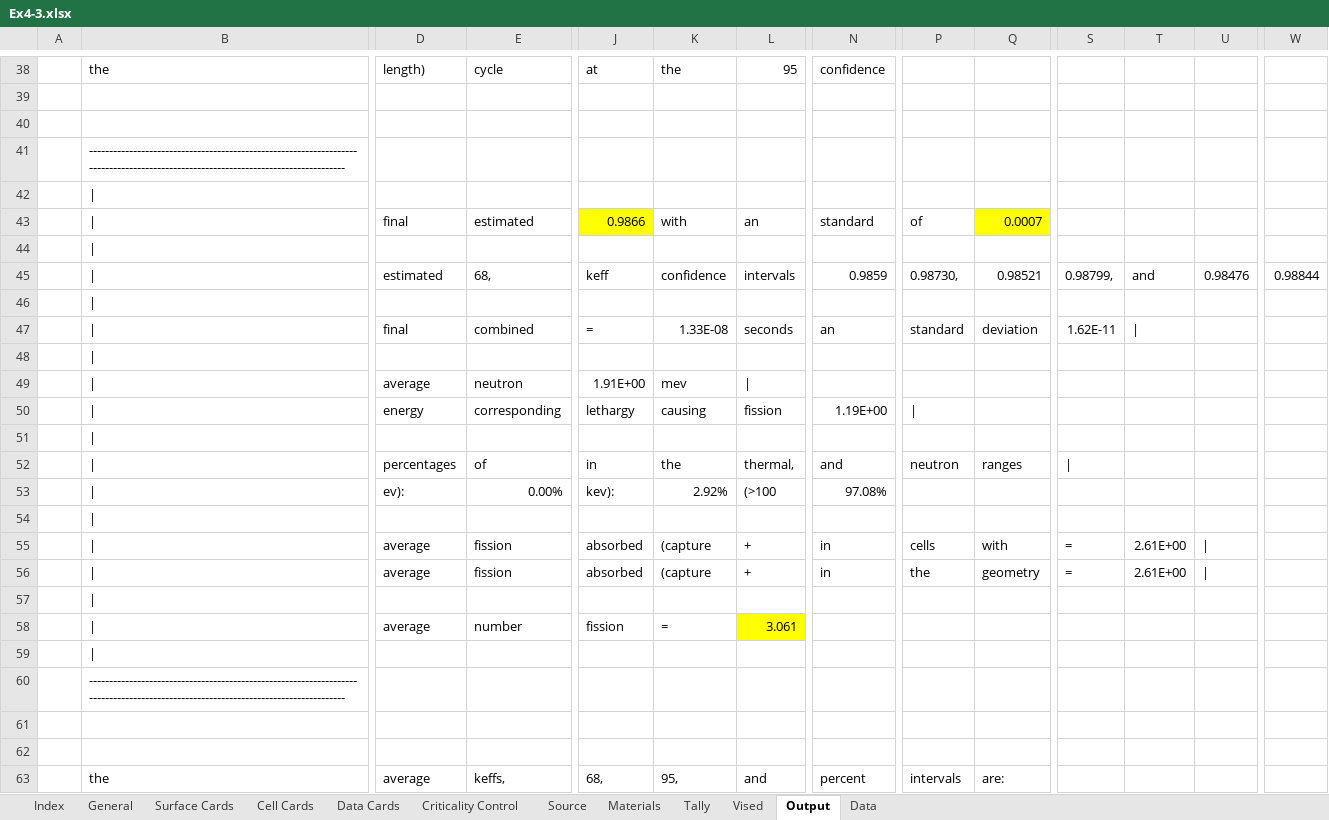
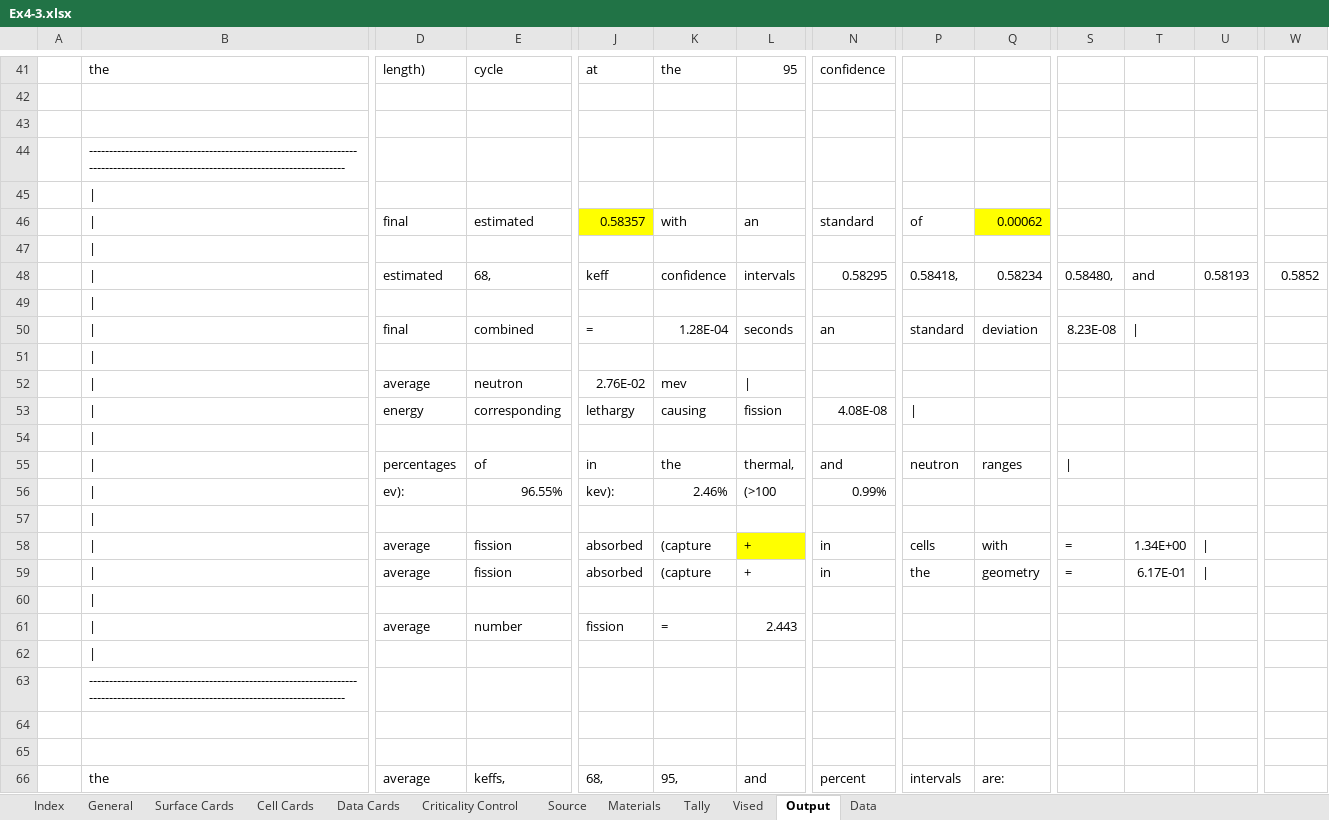
Before and after one commit to patrickdolloso/MCNP6-Criticality-Primer, an Excel workbook: MCNP Example Runs/Ex4-3/Ex4-3.xlsx, sheet Output, drawn as a sheet; only a part is shown, gaps mark what is left out; values as stored, in another font and other column widths than the file's, no borders; charts and pictures not drawn; addresses are those after the commit; the diff covers the shown part only; the diff names each change by its address in the sheet, - before the commit and + after, or states it on an @@ line.

```diff
--- a/MCNP Example Runs/Ex4-3/Ex4-3.xlsx (sheet Output)
+++ b/MCNP Example Runs/Ex4-3/Ex4-3.xlsx (sheet Output)
-J46: 0.9866
+J46: 0.58357
-Q46: 0.0007
+Q46: 0.00062
-N48: 0.9859
+N48: 0.58295
-P48: 0.98730,
+P48: 0.58418,
-Q48: 0.98521
+Q48: 0.58234
-S48: 0.98799,
+S48: 0.58480,
-U48: 0.98476
+U48: 0.58193
-W48: 0.98844
+W48: 0.5852
-K50: 1.33E-08
+K50: 1.28E-04
-S50: 1.62E-11
+S50: 8.23E-08
-J52: 1.91E+00
+J52: 2.76E-02
-N53: 1.19E+00
+N53: 4.08E-08
-E56: 0.00%
+E56: 96.55%
-K56: 2.92%
+K56: 2.46%
-N56: 97.08%
+N56: 0.99%
-L58 fill: none
+L58 fill: #FFFF00
-T58: 2.61E+00
+T58: 1.34E+00
-T59: 2.61E+00
+T59: 6.17E-01
-L61: 3.061
+L61: 2.443
-L61 fill: #FFFF00
+L61 fill: none
```
Also changed, not shown: 35 added rows, 33 removed rows and 11 edited cells elsewhere in this sheet, sheet General, sheet Cell Cards, charts or pictures, 5 other files.
